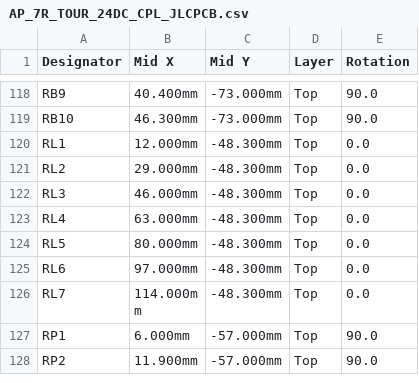
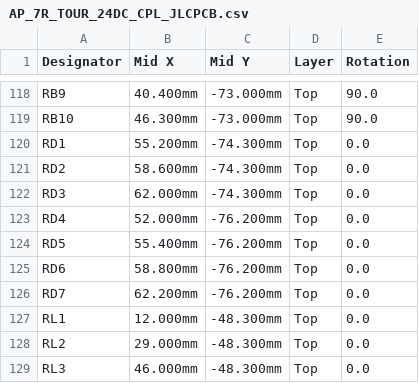
Before and after one commit to abransitonena-blip/digital-clock-timezones, a CSV file: hardware/ap-electric/7r-tour/fabricacion/jlcpcb/AP_7R_TOUR_24DC_CPL_JLCPCB.csv, drawn as a sheet; only a part is shown, gaps mark what is left out; the shorter side is filled out with more unchanged rows.

```diff
--- a/hardware/ap-electric/7r-tour/fabricacion/jlcpcb/AP_7R_TOUR_24DC_CPL_JLCPCB.csv
+++ b/hardware/ap-electric/7r-tour/fabricacion/jlcpcb/AP_7R_TOUR_24DC_CPL_JLCPCB.csv
@@ -119,2 +119,9 @@ RB9,40.400mm,-73.000mm,Top,90.0
 RB10,46.300mm,-73.000mm,Top,90.0
+RD1,55.200mm,-74.300mm,Top,0.0
+RD2,58.600mm,-74.300mm,Top,0.0
+RD3,62.000mm,-74.300mm,Top,0.0
+RD4,52.000mm,-76.200mm,Top,0.0
+RD5,55.400mm,-76.200mm,Top,0.0
+RD6,58.800mm,-76.200mm,Top,0.0
+RD7,62.200mm,-76.200mm,Top,0.0
 RL1,12.000mm,-48.300mm,Top,0.0
```
Also changed, not shown: hardware/ap-electric/7r-tour/fabricacion/bom/BOM_KiCad.csv, hardware/ap-electric/7r-tour/fabricacion/gerber/posiciones_componentes.csv, 45 other files.
